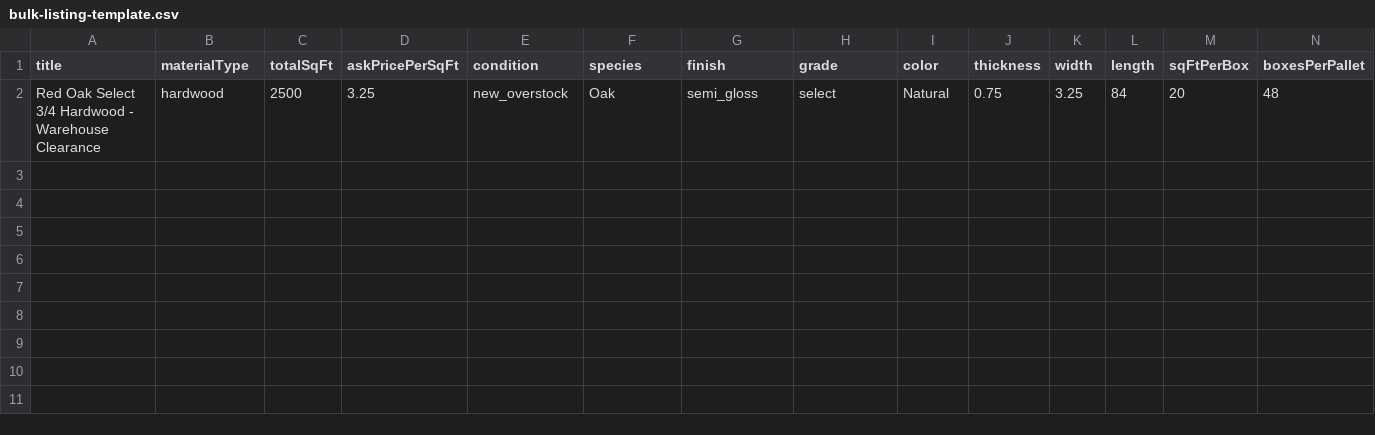
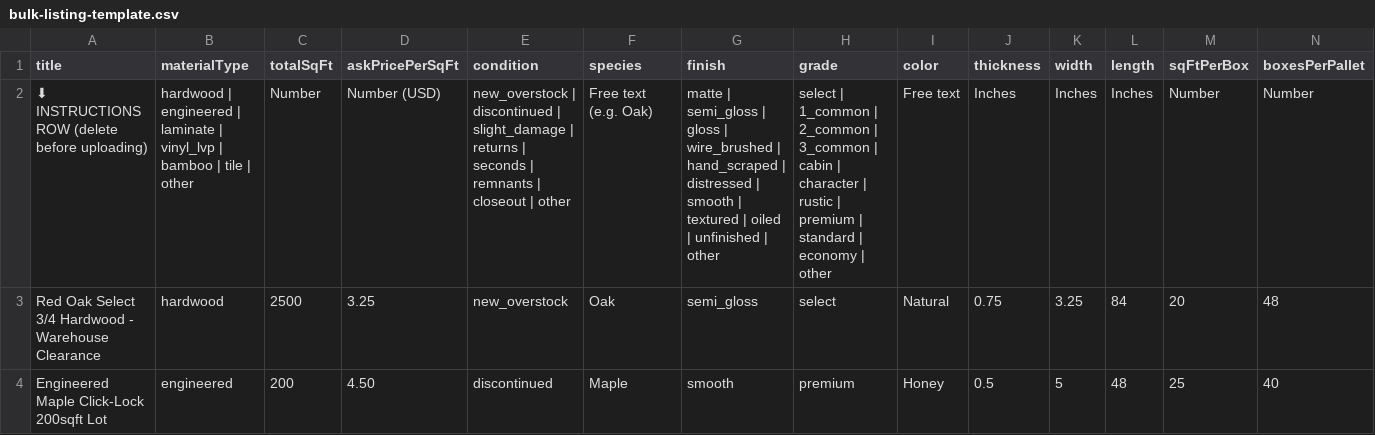
Before and after one commit to abmccull/plankmarket, a CSV file: public/templates/bulk-listing-template.csv, drawn as a sheet; only a part is shown; rows hold the shown columns only; the diff names each change by its address in the sheet, - before the commit and + after, or states it on an @@ line.

```diff
--- a/public/templates/bulk-listing-template.csv
+++ b/public/templates/bulk-listing-template.csv
+row 2: ⬇ INSTRUCTIONS ROW (delete before uploading) | hardwood | engineered | laminate | vinyl_lvp | bamboo | tile | other | Number | Number (USD) | new_overstock | discontinued | slight_damage | returns | seconds | remnants | closeout | other | Free text (e.g. Oak) | matte | semi_gloss | gloss | wire_brushed | hand_scraped | distressed | smooth | textured | oiled | unfinished | other | select | 1_common | 2_common | 3_common | cabin | character | rustic | premium | standard | economy | other | Free text | Inches | Inches | Inches | Number | Number
+row 4: Engineered Maple Click-Lock 200sqft Lot | engineered | 200 | 4.50 | discontinued | Maple | smooth | premium | Honey | 0.5 | 5 | 48 | 25 | 40
```
Also changed, not shown: 29 other files.
